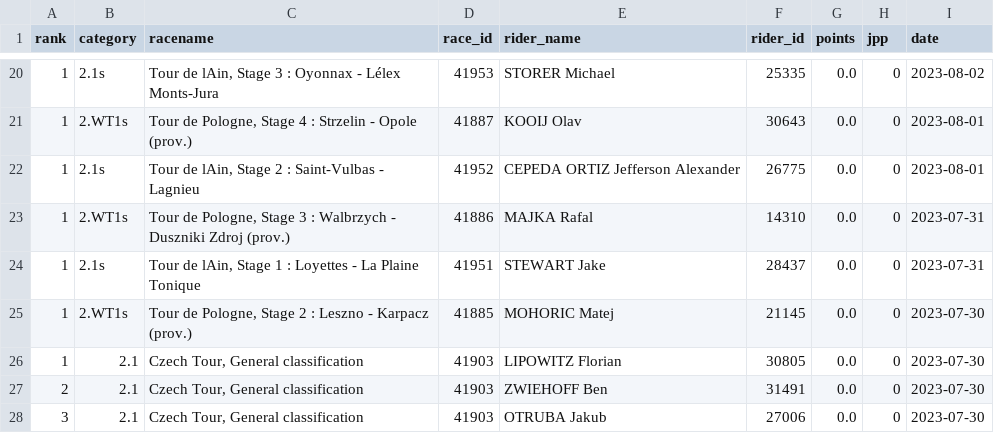
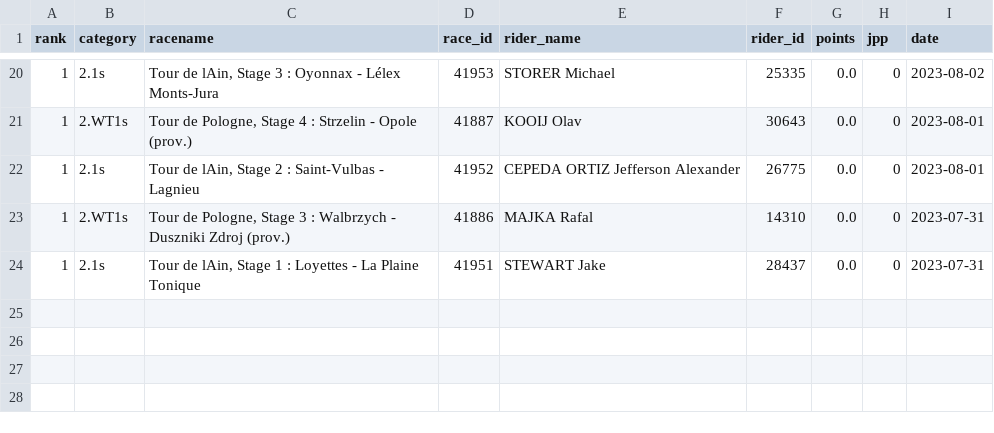
Before and after one commit to wijnandb/wielerspel2023, a CSV file: _data/latest_results.csv, drawn as a sheet; only a part is shown, gaps mark what is left out; the diff names each change by its address in the sheet, - before the commit and + after, or states it on an @@ line.

Commit message:
New results at 2023-08-05T17:09:53

```diff
--- a/_data/latest_results.csv
+++ b/_data/latest_results.csv
-row 25: 1 | 2.WT1s | Tour de Pologne, Stage 2 : Leszno - Karpacz (prov.) | 41885 | MOHORIC Matej | 21145 | 0.0 | 0 | 2023-07-30
-row 26: 1 | 2.1 | Czech Tour, General classification | 41903 | LIPOWITZ Florian | 30805 | 0.0 | 0 | 2023-07-30
-row 27: 2 | 2.1 | Czech Tour, General classification | 41903 | ZWIEHOFF Ben | 31491 | 0.0 | 0 | 2023-07-30
-row 28: 3 | 2.1 | Czech Tour, General classification | 41903 | OTRUBA Jakub | 27006 | 0.0 | 0 | 2023-07-30
```
Also changed, not shown: 1 other file.
